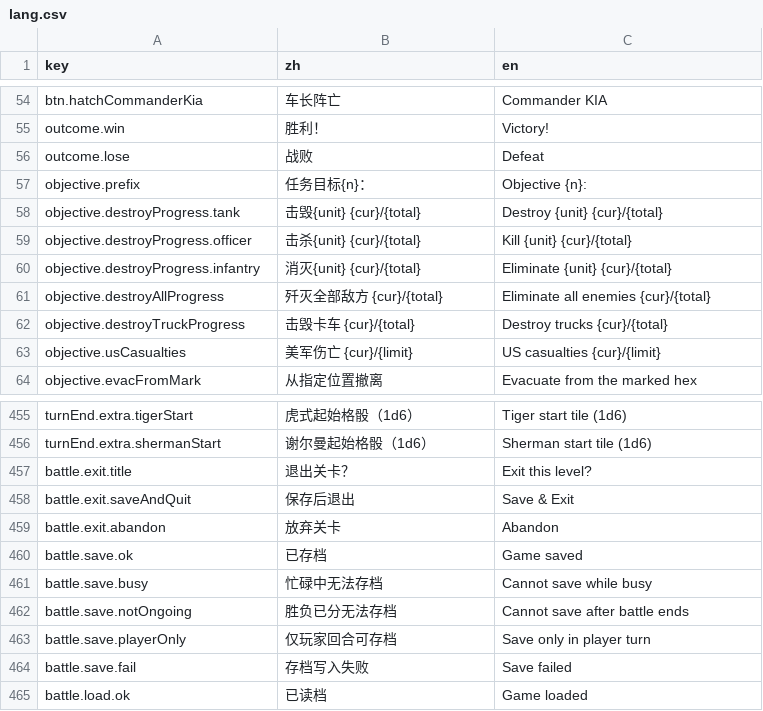
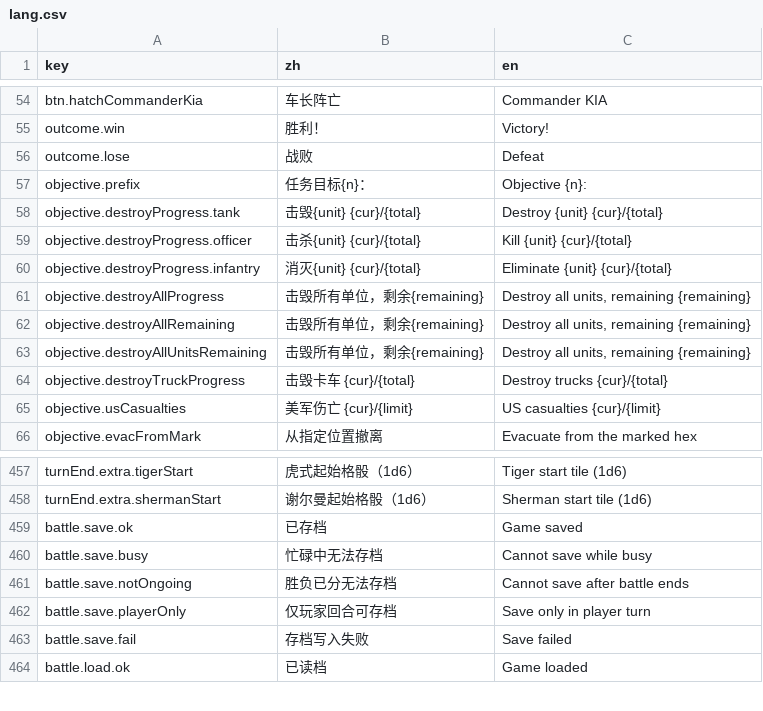
Before and after one commit to ls61117182/lostmoon, a CSV file: data/lang.csv, drawn as a sheet; only a part is shown, gaps mark what is left out.

```diff
--- a/data/lang.csv
+++ b/data/lang.csv
@@ -60,3 +60,5 @@ objective.destroyProgress.officer,击杀{unit} {cur}/{total},Kill {unit} {cur}/{
 objective.destroyProgress.infantry,消灭{unit} {cur}/{total},Eliminate {unit} {cur}/{total}
-objective.destroyAllProgress,歼灭全部敌方 {cur}/{total},Eliminate all enemies {cur}/{total}
+objective.destroyAllProgress,击毁所有单位，剩余{remaining},"Destroy all units, remaining {remaining}"
+objective.destroyAllRemaining,击毁所有单位，剩余{remaining},"Destroy all units, remaining {remaining}"
+objective.destroyAllUnitsRemaining,击毁所有单位，剩余{remaining},"Destroy all units, remaining {remaining}"
 objective.destroyTruckProgress,击毁卡车 {cur}/{total},Destroy trucks {cur}/{total}
@@ -456,5 +458,2 @@ turnEnd.extra.tigerStart,虎式起始格骰（1d6）,Tiger start tile (1d6)
 turnEnd.extra.shermanStart,谢尔曼起始格骰（1d6）,Sherman start tile (1d6)
-battle.exit.title,退出关卡？,Exit this level?
-battle.exit.saveAndQuit,保存后退出,Save & Exit
-battle.exit.abandon,放弃关卡,Abandon
 battle.save.ok,已存档,Game saved
```
Also changed, not shown: 20 other files.
